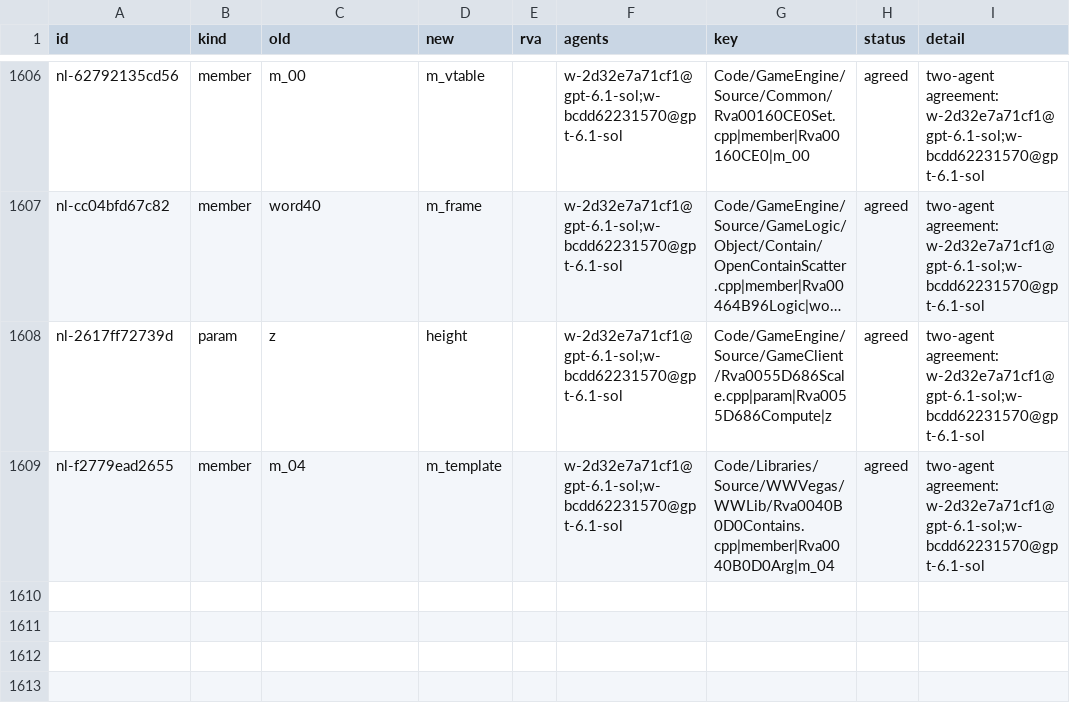
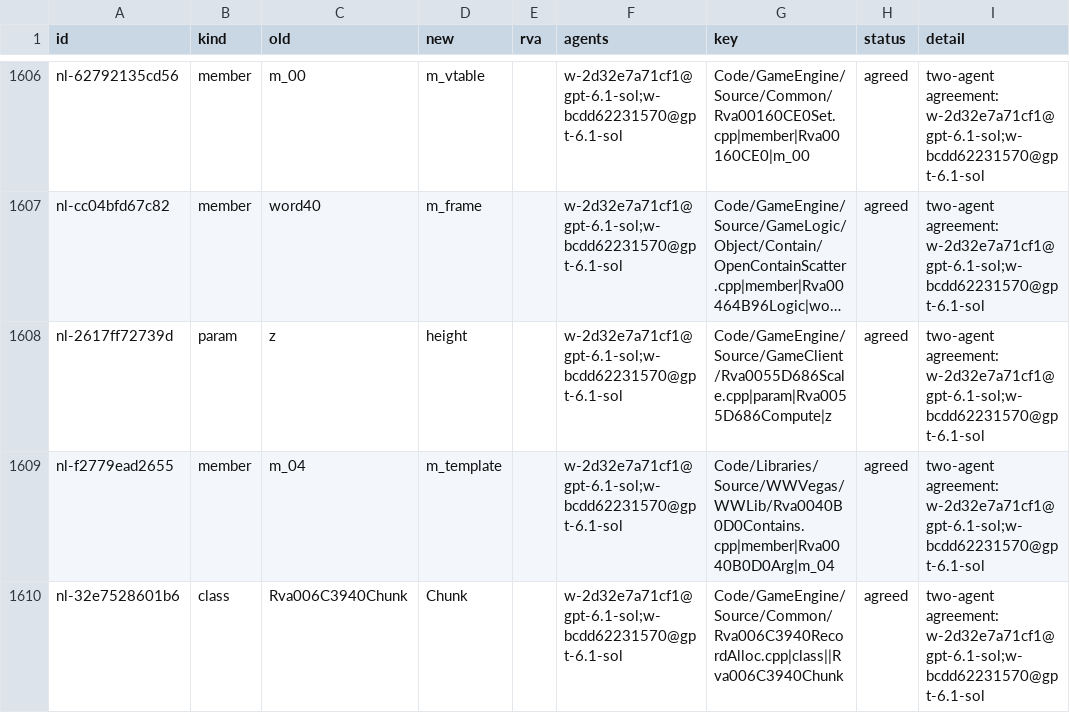
Before and after one commit to Alitryel/Open-BFME-2, a CSV file: reverse/name_agreed.csv, drawn as a sheet; only a part is shown, gaps mark what is left out; long unchanged cells end in ….

```diff
--- a/reverse/name_agreed.csv
+++ b/reverse/name_agreed.csv
@@ -1609 +1609,2 @@ nl-2617ff72739d,param,z,height,,w-2d32e7a71cf1@gpt-6.1-sol;w-bcdd62231570@gpt-6.
 nl-f2779ead2655,member,m_04,m_template,,w-2d32e7a71cf1@gpt-6.1-sol;w-bcdd62231570@gpt-6.1-sol,Code/Libraries/Source/WWVegas/WWLib/Rva0040B0D0Contains.cpp|member|Rva0040B0D0Arg|m_04,agreed,two-agent agreement: w-2d32e7a71cf1@gpt-6.1-sol;w-bcdd62231570@gpt-6.1-sol
+nl-32e7528601b6,class,Rva006C3940Chunk,Chunk,,w-2d32e7a71cf1@gpt-6.1-sol;w-bcdd62231570@gpt-6.1-sol,Code/GameEngine/Source/Common/Rva006C3940RecordAlloc.cpp|class||Rva006C3940Chunk,agreed,two-agent agreement: w-2d32e7a71cf1@gpt-6.1-sol;w-bcdd62231570@gpt-6.1-sol
```
Also changed, not shown: reverse/name_votes.csv.
